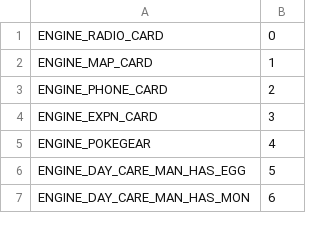
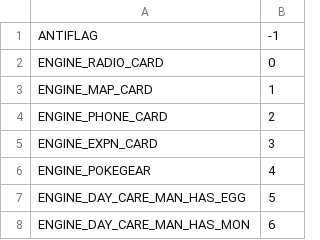
Before and after one commit to erudnick-cohen/Pokemon-Crystal-Item-Randomizer, a CSV file: FlagValues.csv, drawn as a sheet; only a part is shown; the diff names each change by its address in the sheet, - before the commit and + after, or states it on an @@ line.

Commit message:
Added "Anti" item and flag entries to prevent weird string formatting bullshit

```diff
--- a/FlagValues.csv
+++ b/FlagValues.csv
+row 1: ANTIFLAG | -1
```
Also changed, not shown: ItemValues.csv.
